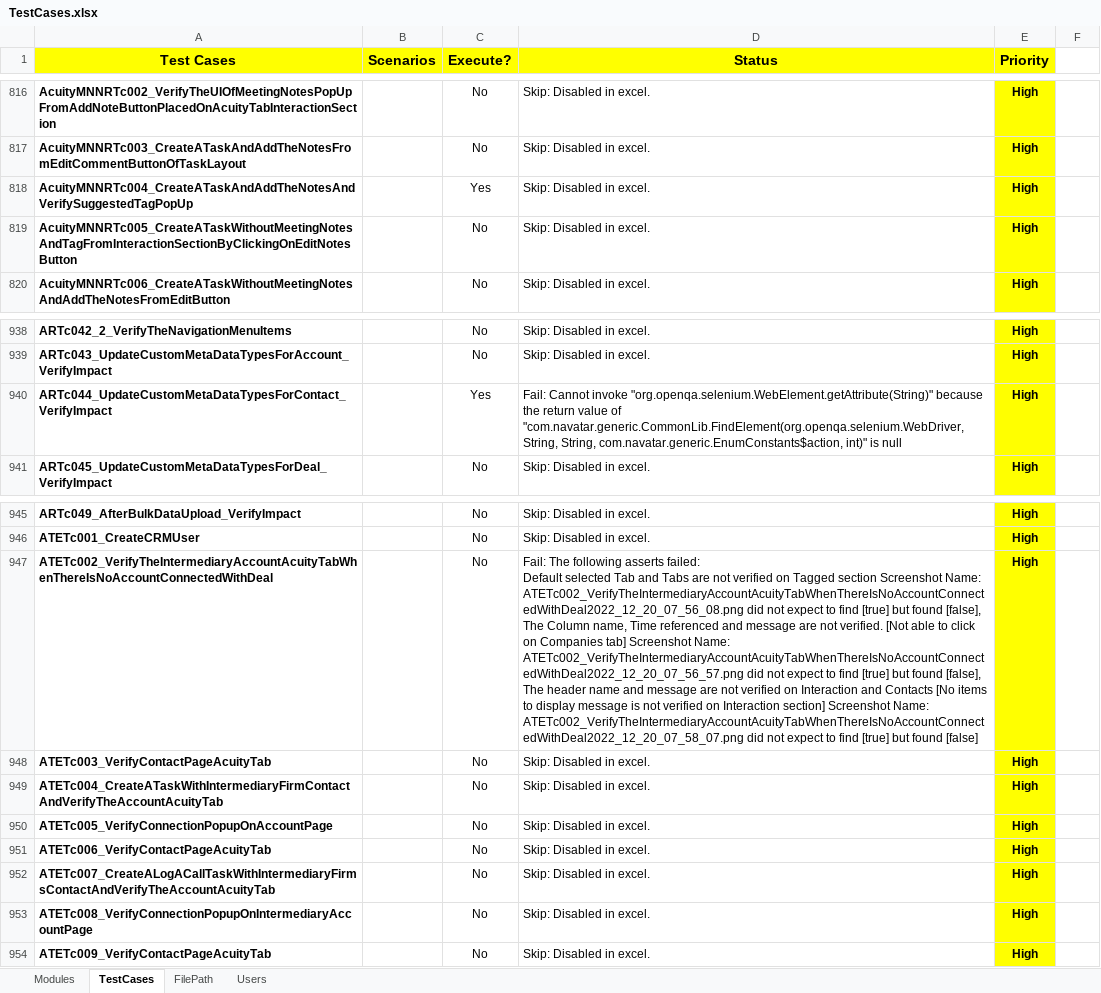
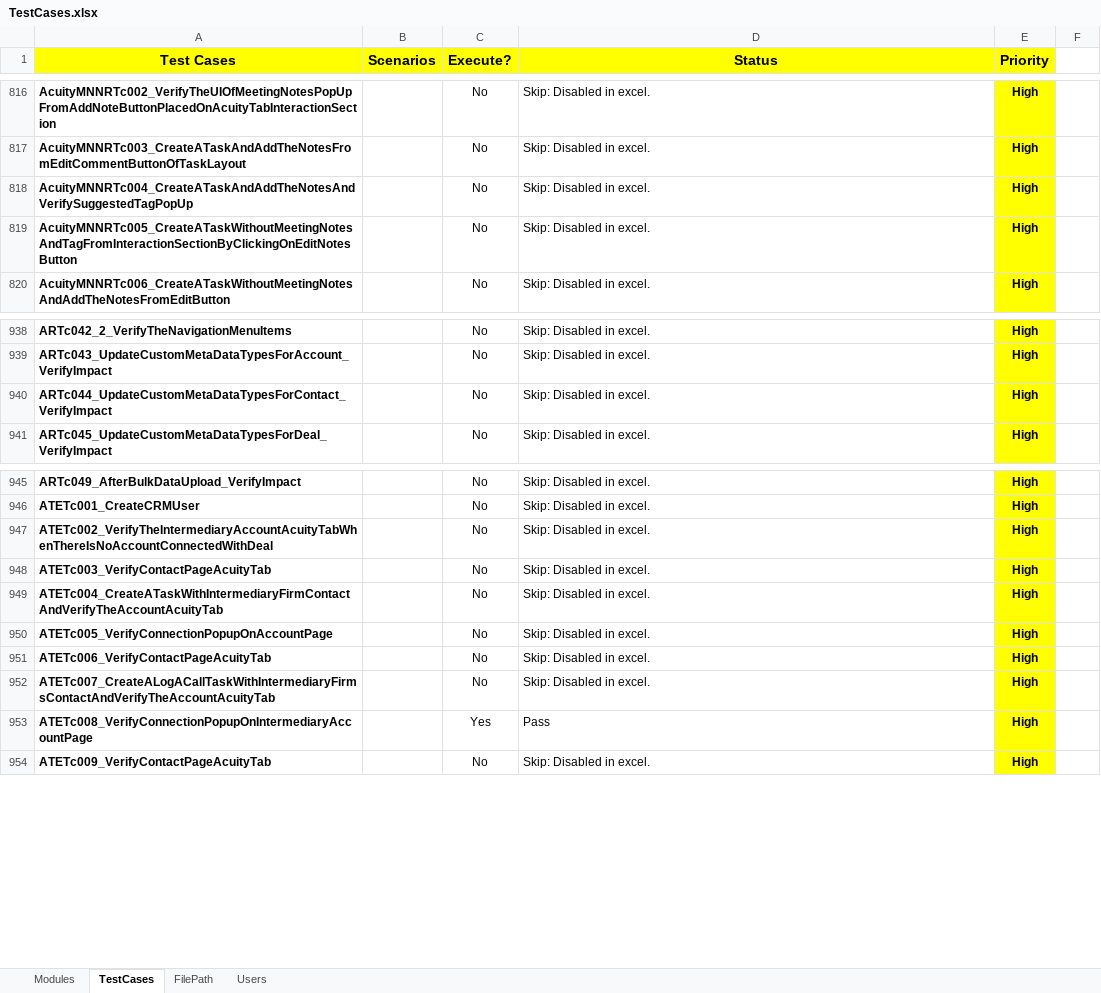
Before and after one commit to NitinNavatar/PE4.7, an Excel workbook: TestCases.xlsx, sheet TestCases, drawn as a sheet; only a part is shown, gaps mark what is left out; values as stored, in another font and other column widths than the file's, no borders; conditional formats not drawn; ↵ is a line break in a cell; the diff names each change by its address in the sheet, - before the commit and + after, or states it on an @@ line.

Commit message:
Acuity Task and Event Round 2 Execution changes
Signed-off-by: sourabhnavatargroup <sourabhnavatargroup>

```diff
--- a/TestCases.xlsx (sheet TestCases)
+++ b/TestCases.xlsx (sheet TestCases)
-C818 (Execute?): Yes
+C818 (Execute?): No
-C940 (Execute?): Yes
+C940 (Execute?): No
-D940 (Status): Fail: Cannot invoke "org.openqa.selenium.WebElement.getAttribute(String)" because the return value of "com.navatar.generic.CommonLib.FindElement(org.openqa.selenium.WebDriver, String, String, com.navatar.generic.EnumConstants$action, int)" is null
+D940 (Status): Skip: Disabled in excel.
-D947 (Status): Fail: The following asserts failed: ↵ Default selected Tab and Tabs are not verified on Tagged section Screenshot Name: ATETc002_VerifyTheIntermediaryAccountAcuityTabWhenThereIsNoAccountConnectedWithDeal2022_12_20_07_56_08.png did not expect to find [true] but found [false], ↵ The Column name, Time referenced and message are not verified. [Not able to click on Companies tab] Screenshot Name: ATETc002_VerifyTheIntermediaryAccountAcuityTabWhenThereIsNoAccountConnectedWithDeal2022_12_20_07_56_57.png did not expect to find [true] but found [false], ↵ The header name and message are not verified on Interaction and Contacts [No items to display message is not verified on Interaction section] Screenshot Name: ATETc002_VerifyTheIntermediaryAccountAcuityTabWhenThereIsNoAccountConnectedWithDeal2022_12_20_07_58_07.png did not expect to find [true] but found [false]
+D947 (Status): Skip: Disabled in excel.
-C953 (Execute?): No
+C953 (Execute?): Yes
-D953 (Status): Skip: Disabled in excel.
+D953 (Status): Pass
```
Also changed, not shown: sheet Users, sheet Modules, 8 other files.
